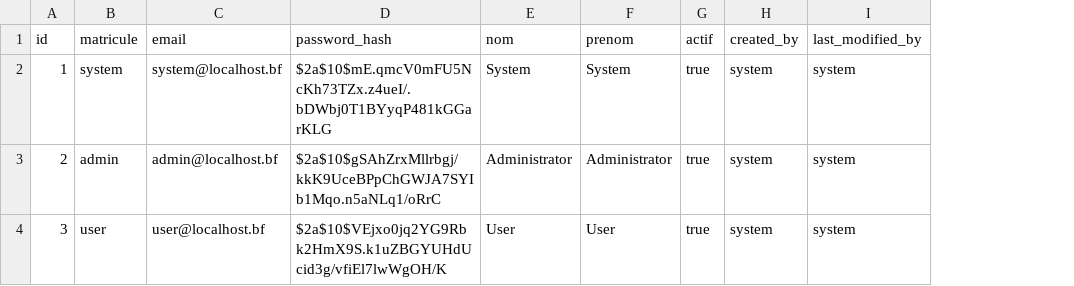
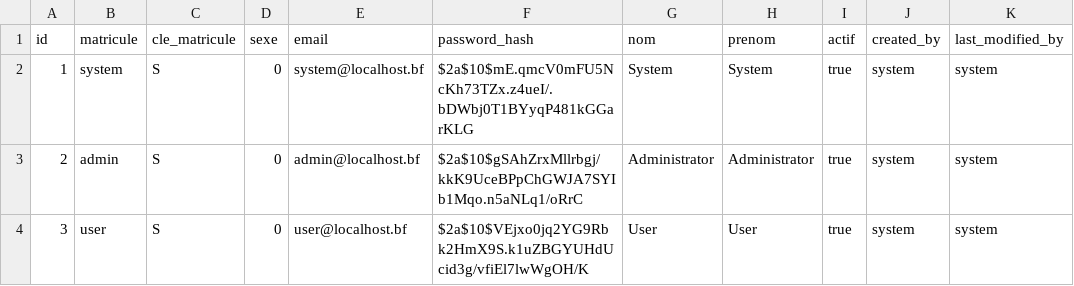
Before and after one commit to kientegab/app-gestions-conges, a CSV file: src/main/resources/config/liquibase/data/agent.csv, drawn as a sheet; the diff names each change by its address in the sheet, - before the commit and + after, or states it on an @@ line.

Commit message:
impl. import data sigaspe corps et agents(min bug)

```diff
--- a/src/main/resources/config/liquibase/data/agent.csv
+++ b/src/main/resources/config/liquibase/data/agent.csv
+column C (cle_matricule), rows 2-4: all S
+column D (sexe), rows 2-4: all 0
```
Also changed, not shown: 10 other files.
